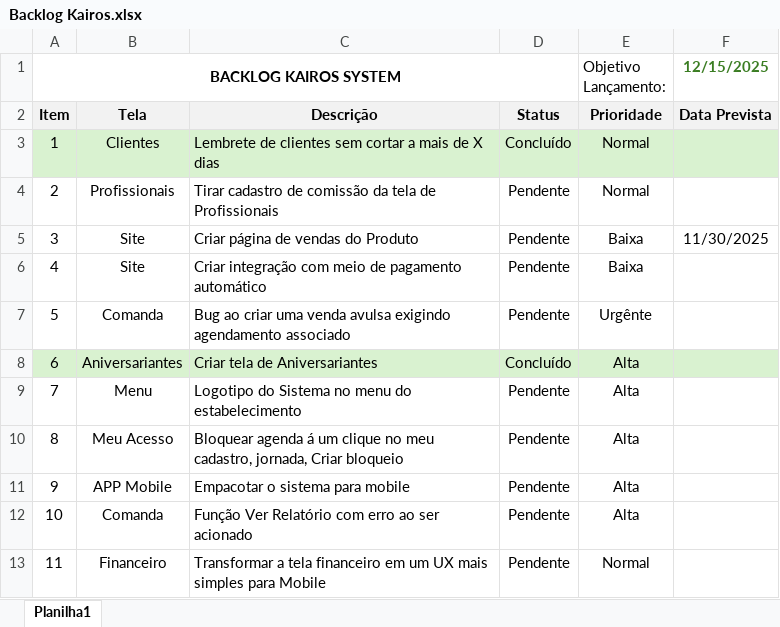
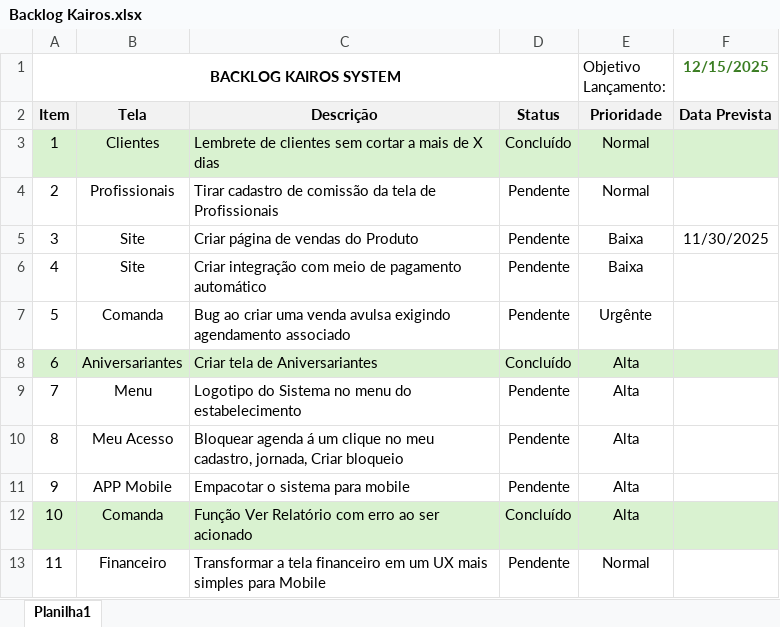
Before and after one commit to rsforcetecnologia-droid/kairos, an Excel workbook: Backlog Kairos.xlsx, sheet Planilha1, drawn as a sheet; values as stored, in another font and other column widths than the file's, no borders; the diff names each change by its address in the sheet, - before the commit and + after, or states it on an @@ line.

```diff
--- a/Backlog Kairos.xlsx (sheet Planilha1)
+++ b/Backlog Kairos.xlsx (sheet Planilha1)
-A12:F12 fill: none
+A12:F12 fill: #D9F2D0
-D12: Pendente
+D12: Concluído
```
Also changed, not shown: 3 other files.
